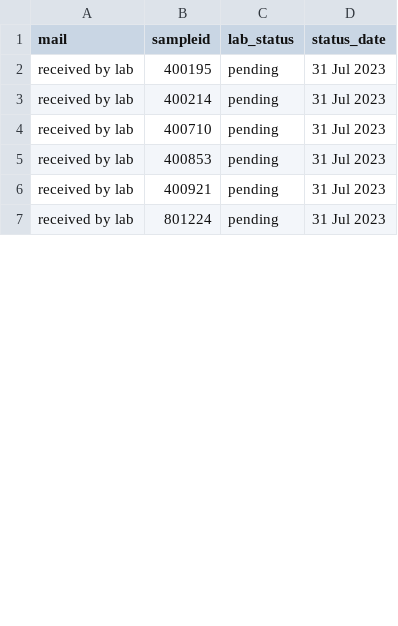
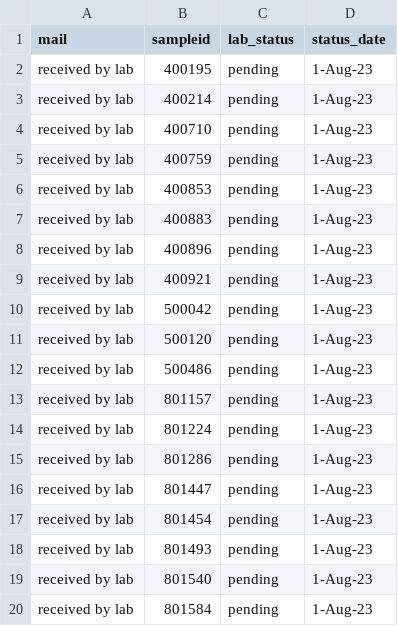
Before and after one commit to opioiddatalab/drugchecking, a CSV file: status/pending.csv, drawn as a sheet; only a part is shown; the diff covers the shown part only.

Commit message:
Update pending.csv

```diff
--- a/status/pending.csv
+++ b/status/pending.csv
@@ -1,7 +1,20 @@
 mail,sampleid,lab_status,status_date
-"received by lab","400195","pending","31 Jul 2023"
-"received by lab","400214","pending","31 Jul 2023"
-"received by lab","400710","pending","31 Jul 2023"
-"received by lab","400853","pending","31 Jul 2023"
-"received by lab","400921","pending","31 Jul 2023"
-"received by lab","801224","pending","31 Jul 2023"
+received by lab,400195,pending,1-Aug-23
+received by lab,400214,pending,1-Aug-23
+received by lab,400710,pending,1-Aug-23
+received by lab,400759,pending,1-Aug-23
+received by lab,400853,pending,1-Aug-23
+received by lab,400883,pending,1-Aug-23
+received by lab,400896,pending,1-Aug-23
+received by lab,400921,pending,1-Aug-23
+received by lab,500042,pending,1-Aug-23
+received by lab,500120,pending,1-Aug-23
+received by lab,500486,pending,1-Aug-23
+received by lab,801157,pending,1-Aug-23
+received by lab,801224,pending,1-Aug-23
+received by lab,801286,pending,1-Aug-23
+received by lab,801447,pending,1-Aug-23
+received by lab,801454,pending,1-Aug-23
+received by lab,801493,pending,1-Aug-23
+received by lab,801540,pending,1-Aug-23
+received by lab,801584,pending,1-Aug-23
```
Also changed, not shown: 20 added rows and 3 edited cells elsewhere in this file.
